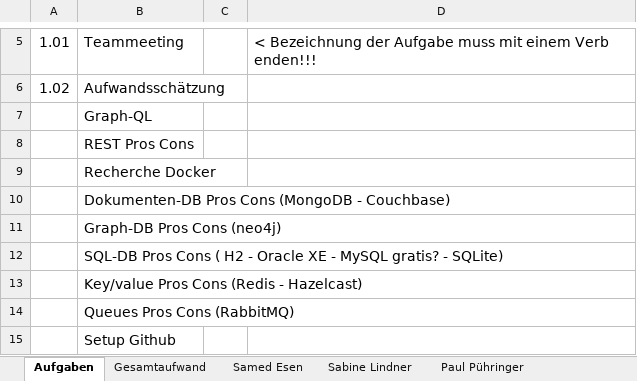
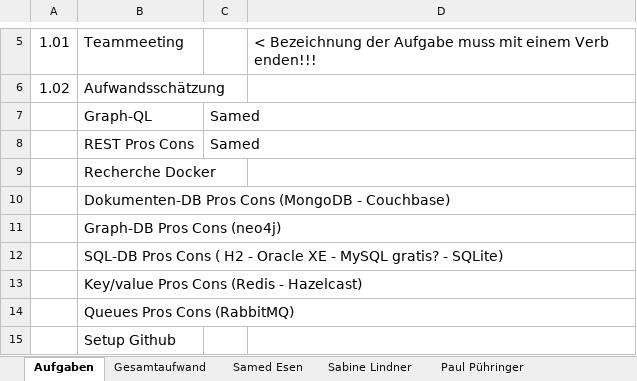
Before and after one commit to deutho/DKE-PR, an Excel workbook: Zeitkonto_DKE.xlsx, sheet Aufgaben, drawn as a sheet; only a part is shown, gaps mark what is left out; values as stored, in another font and other column widths than the file's, no borders; the diff names each change by its address in the sheet, - before the commit and + after, or states it on an @@ line.

Commit message:
Add files via upload

```diff
--- a/Zeitkonto_DKE.xlsx (sheet Aufgaben)
+++ b/Zeitkonto_DKE.xlsx (sheet Aufgaben)
-C7:C8: (empty)
+C7:C8: Samed
```
